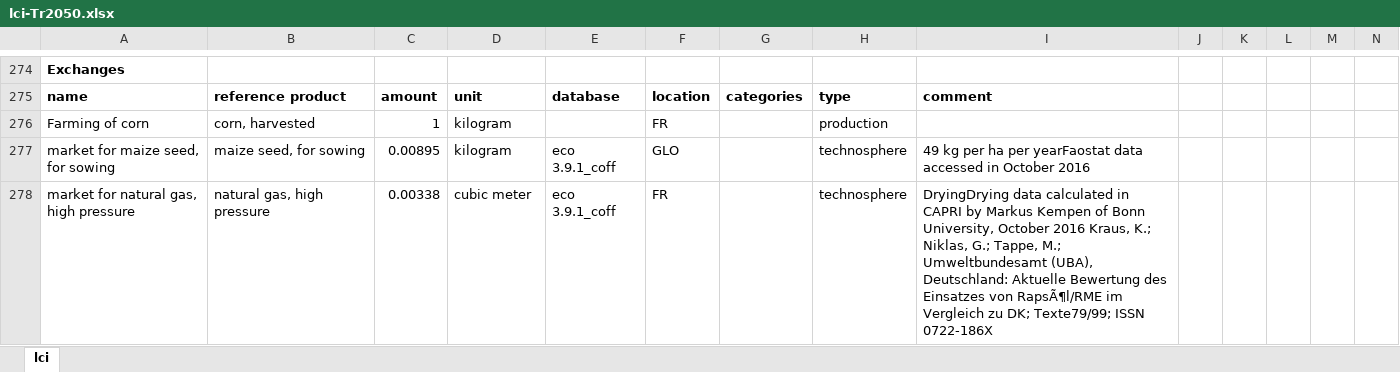
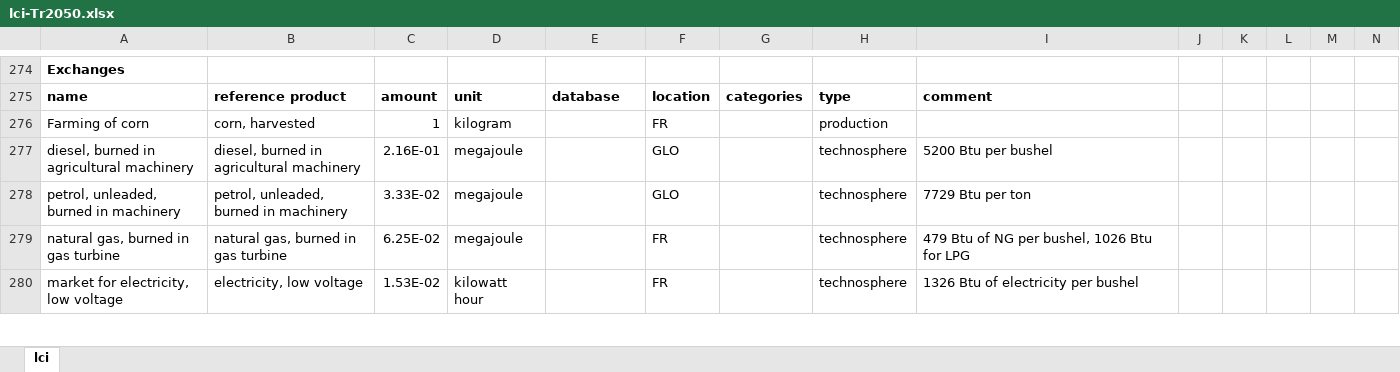
Before and after one commit to oie-mines-paristech/ADEME_scenarios_premise, an Excel workbook: inventories/lci-Tr2050.xlsx, sheet lci, drawn as a sheet; only a part is shown, gaps mark what is left out; values as stored, in another font and other column widths than the file's, no borders; removed rows and columns are numbered as before the commit, all else as after; rows hold the shown columns only; the diff covers the shown part only; the diff names each change by its address in the sheet, - before the commit and + after, or states it on an @@ line.

```diff
--- a/inventories/lci-Tr2050.xlsx (sheet lci)
+++ b/inventories/lci-Tr2050.xlsx (sheet lci)
-row 277: market for maize seed, for sowing | maize seed, for sowing | 0.00895 | kilogram | eco 3.9.1_coff | GLO |  | technosphere | 49 kg per ha per yearFaostat data accessed in October 2016
-row 278: market for natural gas, high pressure | natural gas, high pressure | 0.00338 | cubic meter | eco 3.9.1_coff | FR |  | technosphere | DryingDrying data calculated in CAPRI by Markus Kempen of Bonn University, October 2016 Kraus, K.; Niklas, G.; Tappe, M.; Umweltbundesamt (UBA), Deutschland: Aktuelle Bewertung des Einsatzes von RapsÃ¶l/RME im Vergleich zu DK; Texte79/99; ISSN 0722-186X
+row 277: diesel, burned in agricultural machinery | diesel, burned in agricultural machinery | 2.16E-01 | megajoule |  | GLO |  | technosphere | 5200 Btu per bushel
+row 278: petrol, unleaded, burned in machinery | petrol, unleaded, burned in machinery | 3.33E-02 | megajoule |  | GLO |  | technosphere | 7729 Btu per ton
+row 279: natural gas, burned in gas turbine | natural gas, burned in gas turbine | 6.25E-02 | megajoule |  | FR |  | technosphere | 479 Btu of NG per bushel, 1026 Btu for LPG
+row 280: market for electricity, low voltage | electricity, low voltage | 1.53E-02 | kilowatt hour |  | FR |  | technosphere | 1326 Btu of electricity per bushel
```
Also changed, not shown: 21 added rows, 12 removed rows and 129 edited cells elsewhere in this sheet, formulas that keep their value, 1 other file.
